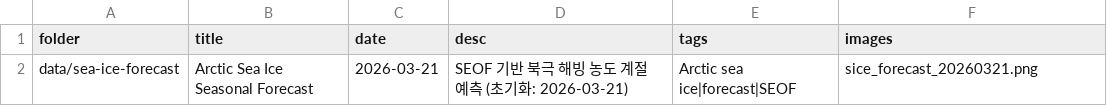
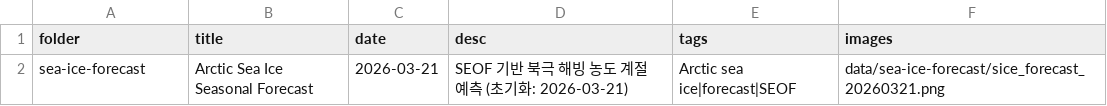
Before and after one commit to grlee-hub/project-research-achive, a CSV file: data/index.csv, drawn as a sheet.

```diff
--- a/data/index.csv
+++ b/data/index.csv
@@ -1,2 +1,2 @@
 folder,title,date,desc,tags,images
-data/sea-ice-forecast,Arctic Sea Ice Seasonal Forecast,2026-03-21,SEOF 기반 북극 해빙 농도 계절 예측 (초기화: 2026-03-21),Arctic sea ice|forecast|SEOF,sice_forecast_20260321.png
+sea-ice-forecast,Arctic Sea Ice Seasonal Forecast,2026-03-21,SEOF 기반 북극 해빙 농도 계절 예측 (초기화: 2026-03-21),Arctic sea ice|forecast|SEOF,data/sea-ice-forecast/sice_forecast_20260321.png
```
Also changed, not shown: 1 other file.
